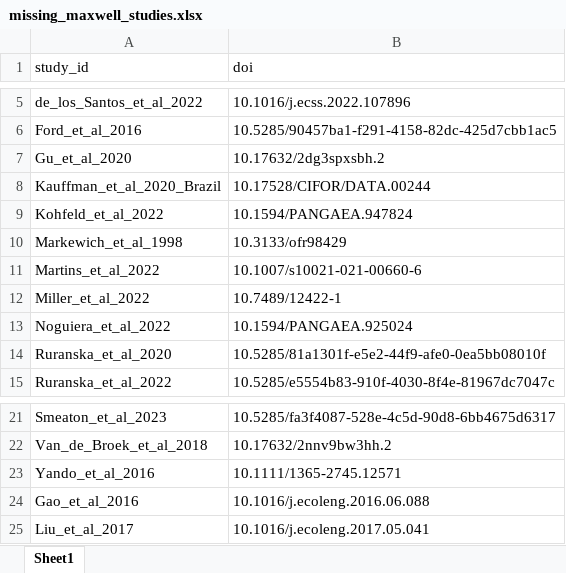
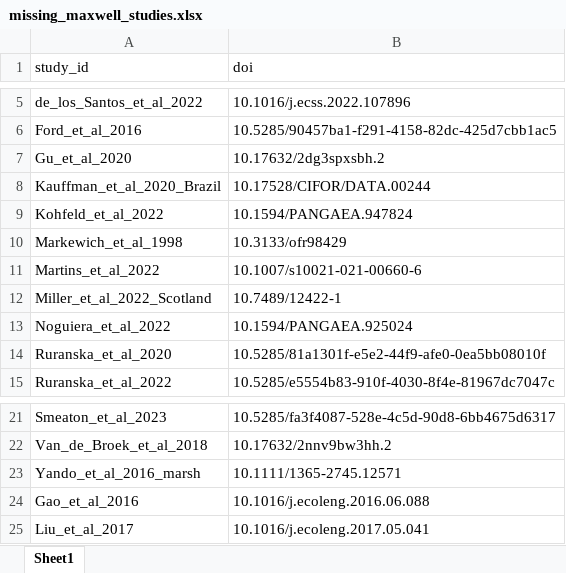
Before and after one commit to Smithsonian/CCN-Data-Library, an Excel workbook: data/primary_studies/Maxwell_et_al_2023/intermediate/missing_maxwell_studies.xlsx, sheet Sheet1, drawn as a sheet; only a part is shown, gaps mark what is left out; values as stored, in another font and other column widths than the file's, no borders; the diff names each change by its address in the sheet, - before the commit and + after, or states it on an @@ line.

Commit message:
update Maxwell hook #106

```diff
--- a/data/primary_studies/Maxwell_et_al_2023/intermediate/missing_maxwell_studies.xlsx (sheet Sheet1)
+++ b/data/primary_studies/Maxwell_et_al_2023/intermediate/missing_maxwell_studies.xlsx (sheet Sheet1)
-A12 (study_id): Miller_et_al_2022
+A12 (study_id): Miller_et_al_2022_Scotland
-A23 (study_id): Yando_et_al_2016
+A23 (study_id): Yando_et_al_2016_marsh
```
Also changed, not shown: 8 other files.
